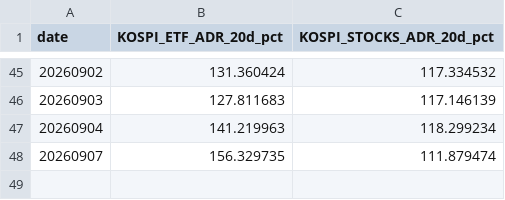
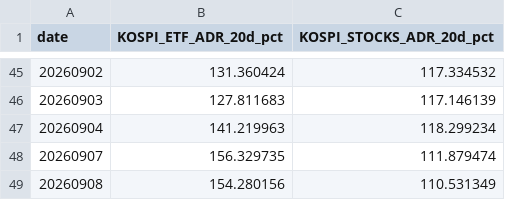
Before and after one commit to jsinvest/dashboard, a CSV file: market-analysis/kospi_adr.csv, drawn as a sheet; only a part is shown, gaps mark what is left out.

```diff
--- a/market-analysis/kospi_adr.csv
+++ b/market-analysis/kospi_adr.csv
@@ -48 +48,2 @@
 20260907,156.329735,111.879474
+20260908,154.280156,110.531349
```
Also changed, not shown: market-analysis/fear_greed_summary.csv, market-analysis/kosdaq_adr.csv, 28 other files.
